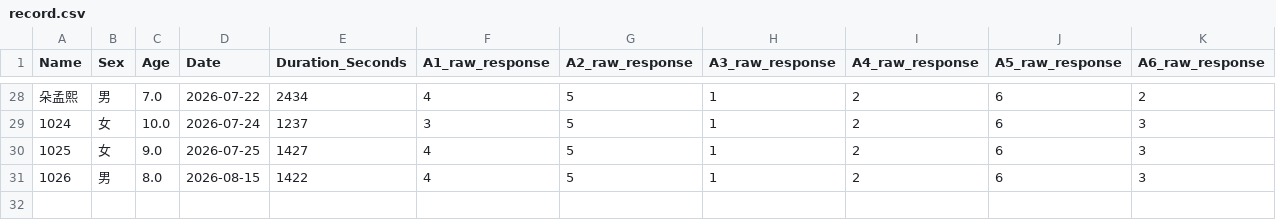
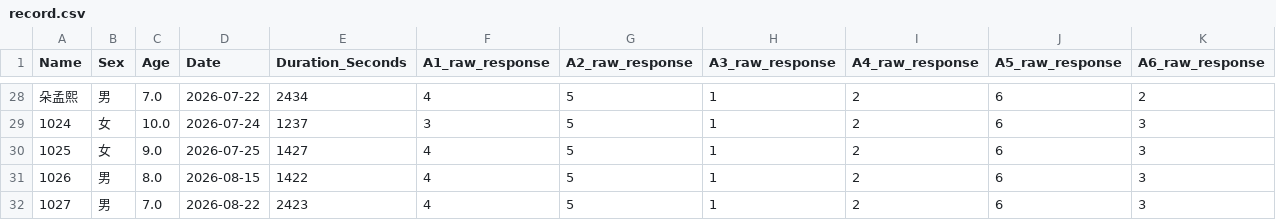
Before and after one commit to lianglixia1234/IQ-Test-and-Report, a CSV file: record.csv, drawn as a sheet; only a part is shown, gaps mark what is left out; rows hold the shown columns only; the diff names each change by its address in the sheet, - before the commit and + after, or states it on an @@ line.

Commit message:
Add IQ result

```diff
--- a/record.csv
+++ b/record.csv
+row 32: 1027 | 男 | 7.0 | 2026-08-22 | 2423 | 4 | 5 | 1 | 2 | 6 | 3
```
